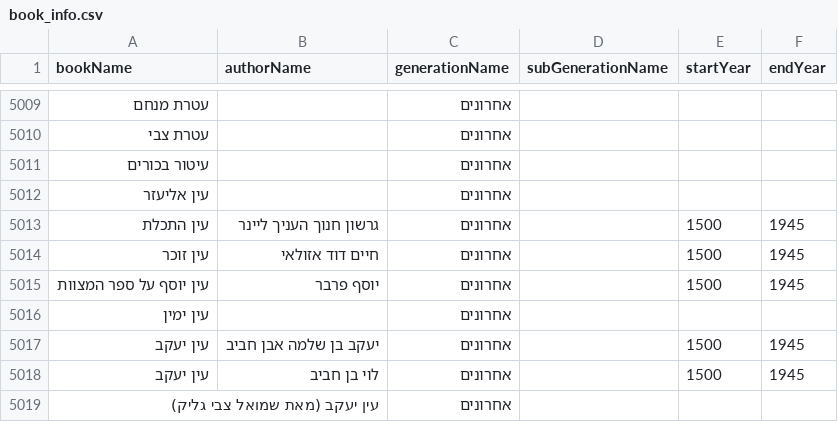
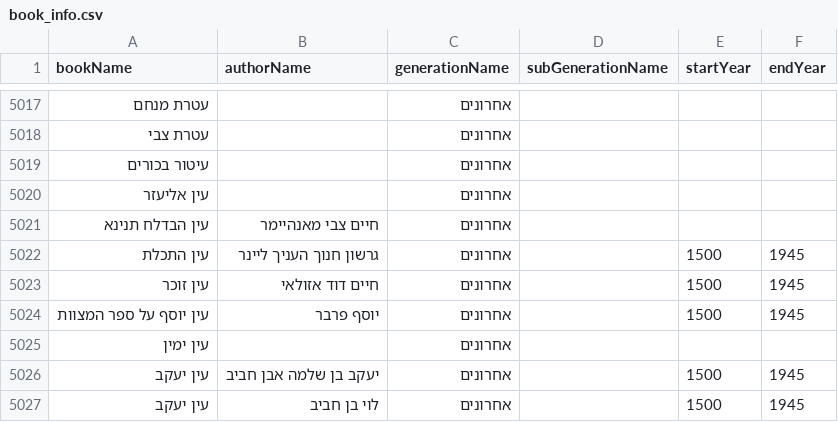
Before and after one commit to Bshlomecha/otzaria-library, a CSV file: ForDB/book_info.csv, drawn as a sheet; only a part is shown, gaps mark what is left out; the shorter side is filled out with more unchanged rows; the diff covers the shown part only.

```diff
--- a/ForDB/book_info.csv
+++ b/ForDB/book_info.csv
@@ -5012,2 +5020,3 @@ bookName,authorName,generationName,subGenerationName,startYear,endYear
 "עין אליעזר","","אחרונים","","",""
+"עין הבדלח תנינא","חיים צבי מאנהיימר","אחרונים","","",""
 "עין התכלת","גרשון חנוך העניך ליינר","אחרונים","","1500","1945"
```
Also changed, not shown: 11 added rows elsewhere in this file, 57 other files.
